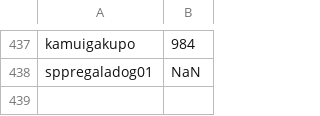
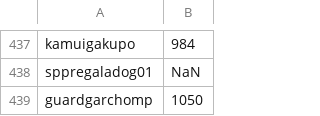
Before and after one commit to AllenDBB/oras, a CSV file: config/elo.csv, drawn as a sheet; only a part is shown, gaps mark what is left out; the diff names each change by its address in the sheet, - before the commit and + after, or states it on an @@ line.

```diff
--- a/config/elo.csv
+++ b/config/elo.csv
+row 439: guardgarchomp | 1050
```
Also changed, not shown: config/money.csv, config/tourWins.csv, 7 other files.
